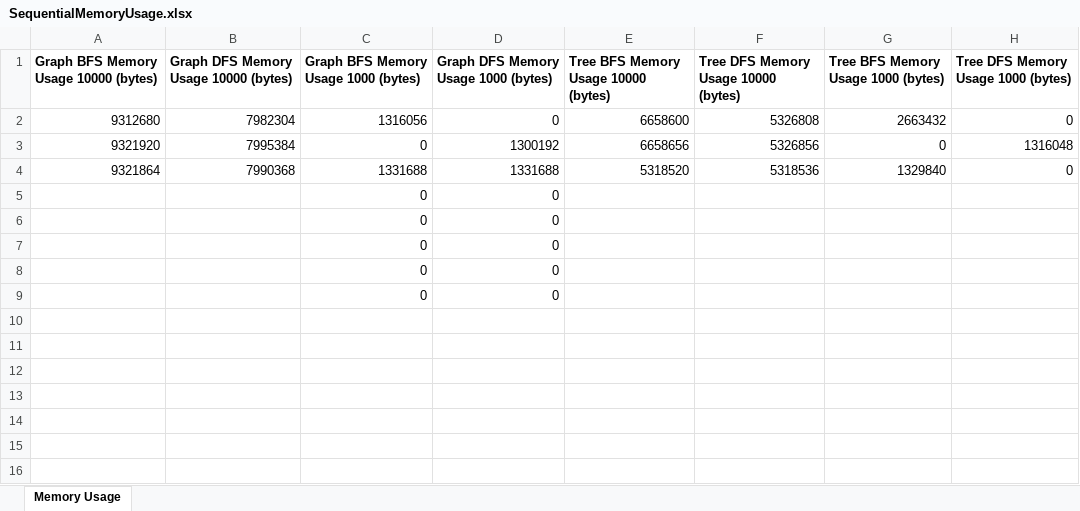
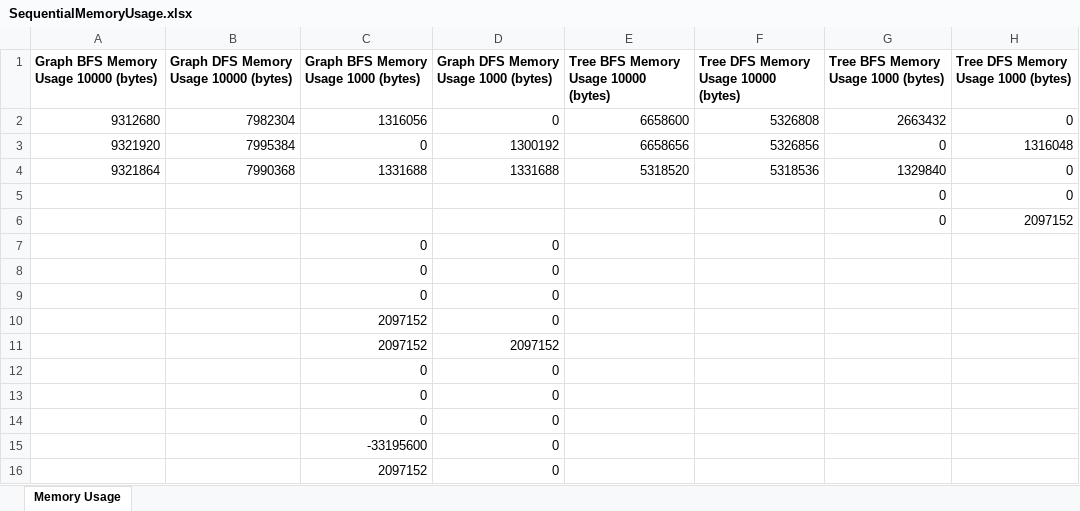
Before and after one commit to betiix26/Search_Algorithms_Project, an Excel workbook: Search_Algorithms_Project/lib/bin/main/data_output/SequentialMemoryUsage.xlsx, sheet Memory Usage, drawn as a sheet; values as stored, in another font and other column widths than the file's, no borders; charts and pictures not drawn; the diff names each change by its address in the sheet, - before the commit and + after, or states it on an @@ line.

```diff
--- a/Search_Algorithms_Project/lib/bin/main/data_output/SequentialMemoryUsage.xlsx (sheet Memory Usage)
+++ b/Search_Algorithms_Project/lib/bin/main/data_output/SequentialMemoryUsage.xlsx (sheet Memory Usage)
+row 5:  |  |  |  |  |  | 0 | 0
+row 6:  |  |  |  |  |  | 0 | 2097152
+row 10:  |  | 2097152 | 0
+row 11:  |  | 2097152 | 2097152
+row 14:  |  | 0 | 0
+row 15:  |  | -33195600 | 0
+row 16:  |  | 2097152 | 0
```
Also changed, not shown: Search_Algorithms_Project/lib/bin/main/data_output/SequentialExecutionTimes.xlsx, Search_Algorithms_Project/lib/src/main/resources/data_output/SequentialExecutionTimes.xlsx, 38 other files.
